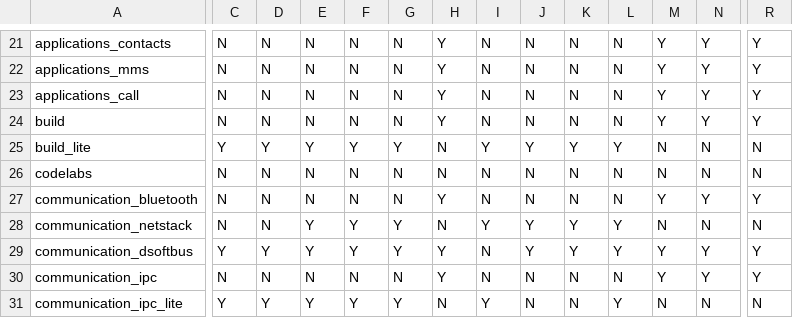
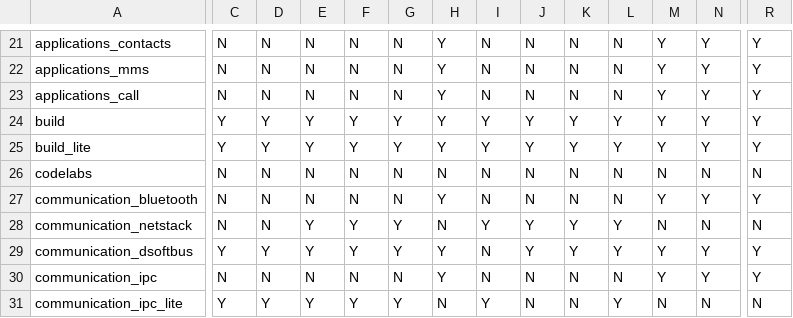
Before and after one commit to openharmony/manifest, a CSV file: matrix_product.csv, drawn as a sheet; only a part is shown, gaps mark what is left out; the diff names each change by its address in the sheet, - before the commit and + after, or states it on an @@ line.

Commit message:
update build
Signed-off-by: weichaox <wangweichao2@huawei.com>

```diff
--- a/matrix_product.csv
+++ b/matrix_product.csv
-C24: N
+C24: Y
-D24: N
+D24: Y
-E24: N
+E24: Y
-F24: N
+F24: Y
-G24: N
+G24: Y
-I24: N
+I24: Y
-J24: N
+J24: Y
-K24: N
+K24: Y
-L24: N
+L24: Y
-H25: N
+H25: Y
-M25: N
+M25: Y
-N25: N
+N25: Y
-R25: N
+R25: Y
```
